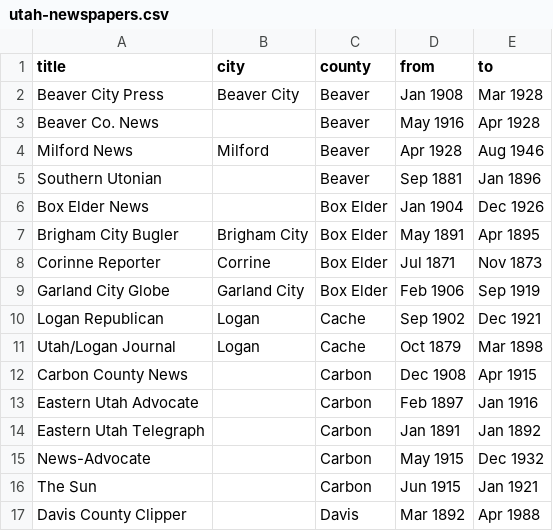
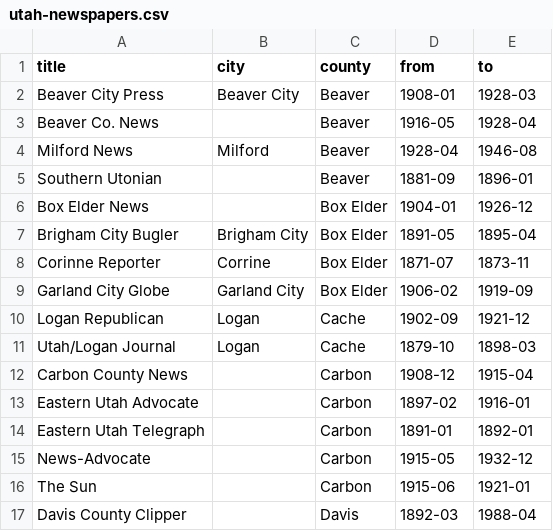
Before and after one commit to todrobbins/utah-newspapers, a CSV file: utah-newspapers.csv, drawn as a sheet; only a part is shown; the diff covers the shown part only.

```diff
--- a/utah-newspapers.csv
+++ b/utah-newspapers.csv
@@ -1,17 +1,17 @@
 title,city,county,from,to
-Beaver City Press,Beaver City,Beaver,Jan 1908,Mar 1928
-Beaver Co. News,,Beaver,May 1916,Apr 1928
-Milford News,Milford,Beaver,Apr 1928,Aug 1946
-Southern Utonian,,Beaver,Sep 1881,Jan 1896
-Box Elder News,,Box Elder,Jan 1904,Dec 1926
-Brigham City Bugler,Brigham City,Box Elder,May 1891,Apr 1895
-Corinne Reporter,Corrine,Box Elder,Jul 1871,Nov 1873
-Garland City Globe,Garland City,Box Elder,Feb 1906,Sep 1919
-Logan Republican,Logan,Cache,Sep 1902,Dec 1921
-Utah/Logan Journal,Logan,Cache,Oct 1879,Mar 1898
-Carbon County News,,Carbon,Dec 1908,Apr 1915
-Eastern Utah Advocate,,Carbon,Feb 1897,Jan 1916
-Eastern Utah Telegraph,,Carbon,Jan 1891,Jan 1892
-News-Advocate,,Carbon,May 1915,Dec 1932
-The Sun,,Carbon,Jun 1915,Jan 1921
-Davis County Clipper,,Davis,Mar 1892,Apr 1988
+Beaver City Press, Beaver City, Beaver, 1908-01, 1928-03
+Beaver Co. News,, Beaver, 1916-05, 1928-04
+Milford News, Milford, Beaver, 1928-04, 1946-08
+Southern Utonian,, Beaver, 1881-09, 1896-01
+Box Elder News,, Box Elder, 1904-01, 1926-12
+Brigham City Bugler, Brigham City, Box Elder, 1891-05, 1895-04
+Corinne Reporter, Corrine, Box Elder, 1871-07, 1873-11
+Garland City Globe, Garland City, Box Elder, 1906-02, 1919-09
+Logan Republican, Logan, Cache, 1902-09, 1921-12
+Utah/Logan Journal, Logan, Cache, 1879-10, 1898-03
+Carbon County News,, Carbon, 1908-12, 1915-04
+Eastern Utah Advocate,, Carbon, 1897-02, 1916-01
+Eastern Utah Telegraph,, Carbon, 1891-01, 1892-01
+News-Advocate,, Carbon, 1915-05, 1932-12
+The Sun,, Carbon, 1915-06, 1921-01
+Davis County Clipper,, Davis, 1892-03, 1988-04
```
Also changed, not shown: 143 edited cells elsewhere in this file, 5 other files.
